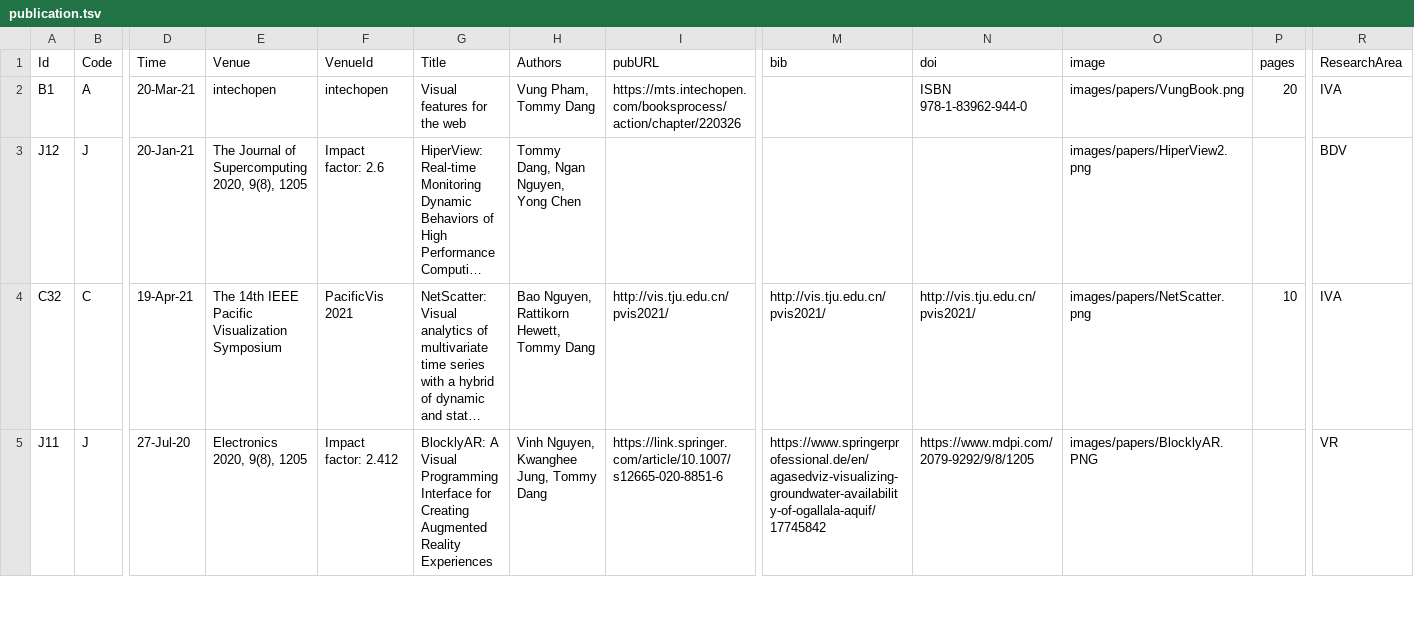
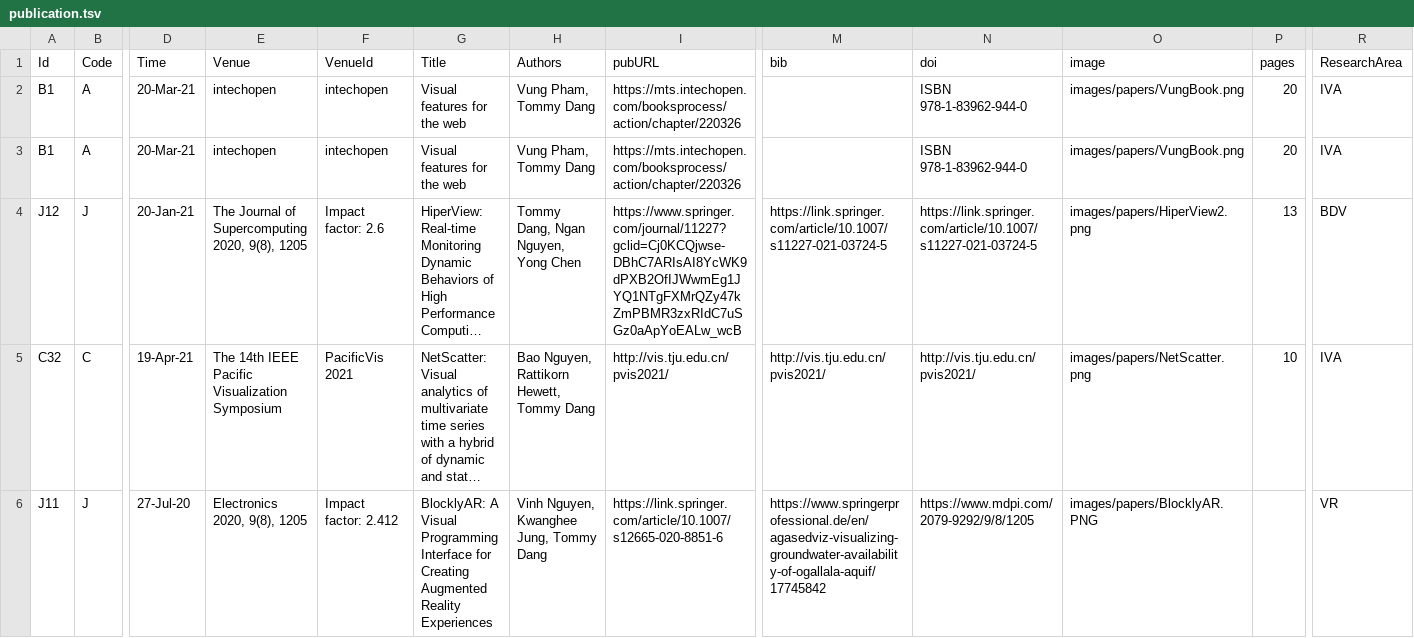
Before and after one commit to iDataVisualizationLab/idatavisualizationlab.github.io, a TSV file: data/publication.tsv, drawn as a sheet; only a part is shown, gaps mark what is left out; long unchanged cells end in …; addresses are those after the commit; rows hold the shown columns only; the diff names each change by its address in the sheet, - before the commit and + after, or states it on an @@ line.

Commit message:
syllabus

```diff
--- a/data/publication.tsv
+++ b/data/publication.tsv
+row 3: B1 | A | 20-Mar-21 | intechopen | intechopen | Visual features for the web | Vung Pham, Tommy Dang | https://mts.intechopen.com/booksprocess/action/chapter/220326 |  | ISBN 978-1-83962-944-0 | images/papers/VungBook.png | 20 | IVA
-I4 (pubURL): (empty)
+I4 (pubURL): https://www.springer.com/journal/11227?gclid=Cj0KCQjwse-DBhC7ARIsAI8YcWK9dPXB2OfIJWwmEg1JYQ1NTgFXMrQZy47kZmPBMR3zxRIdC7uSGz0aApYoEALw_wcB
-M4 (bib): (empty)
+M4 (bib): https://link.springer.com/article/10.1007/s11227-021-03724-5
-N4 (doi): (empty)
+N4 (doi): https://link.springer.com/article/10.1007/s11227-021-03724-5
-P4 (pages): (empty)
+P4 (pages): 13
```
